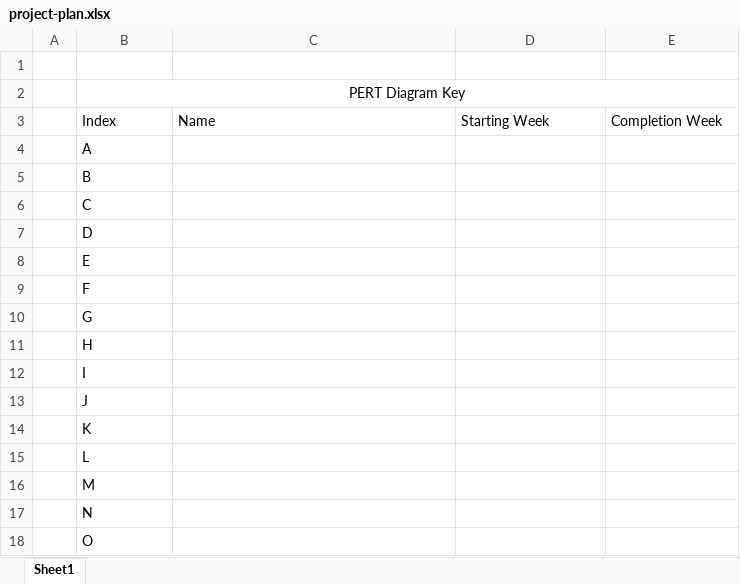
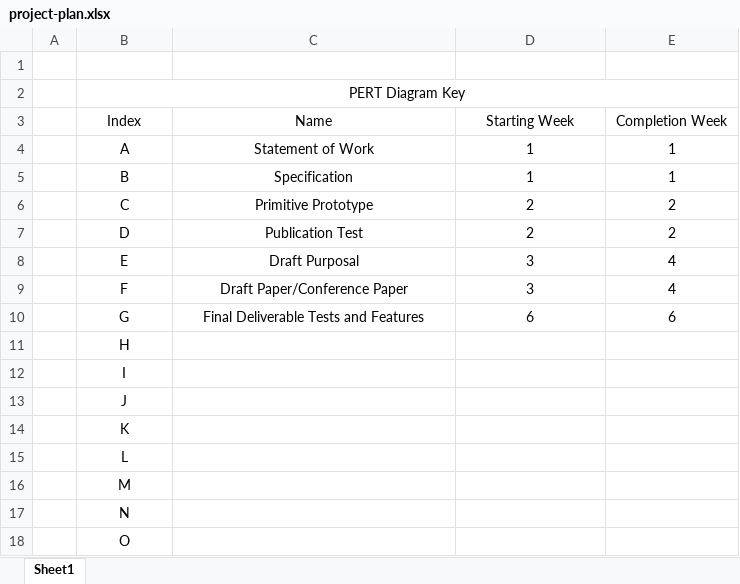
Before and after one commit to mcollison/ULTSEC-Dissertation-Journal, an Excel workbook: project-plan.xlsx, sheet Sheet1, drawn as a sheet; values as stored, in another font and other column widths than the file's, no borders; charts and pictures not drawn; the diff names each change by its address in the sheet, - before the commit and + after, or states it on an @@ line.

Commit message:
sub modulue files updated and fixed. Project Plan first basic draft completed

```diff
--- a/project-plan.xlsx (sheet Sheet1)
+++ b/project-plan.xlsx (sheet Sheet1)
-B3:E3 alignment: left
+B3:E3 alignment: center
-B4:B18 alignment: left
+B4:B18 alignment: center
-C4 (Name): (empty)
+C4 (Name): Statement of Work
-D4:D5 (Starting Week): (empty)
+D4:D5 (Starting Week): 1
-E4:E5 (Completion Week): (empty)
+E4:E5 (Completion Week): 1
-C5 (Name): (empty)
+C5 (Name): Specification
-C6 (Name): (empty)
+C6 (Name): Primitive Prototype
-D6:D7 (Starting Week): (empty)
+D6:D7 (Starting Week): 2
-E6:E7 (Completion Week): (empty)
+E6:E7 (Completion Week): 2
-C7 (Name): (empty)
+C7 (Name): Publication Test
-C8 (Name): (empty)
+C8 (Name): Draft Purposal
-D8:D9 (Starting Week): (empty)
+D8:D9 (Starting Week): 3
-E8:E9 (Completion Week): (empty)
+E8:E9 (Completion Week): 4
-C9 (Name): (empty)
+C9 (Name): Draft Paper/Conference Paper
-C10 (Name): (empty)
+C10 (Name): Final Deliverable Tests and Features
-D10 (Starting Week): (empty)
+D10 (Starting Week): 6
-E10 (Completion Week): (empty)
+E10 (Completion Week): 6
```
Also changed, not shown: charts or pictures.
